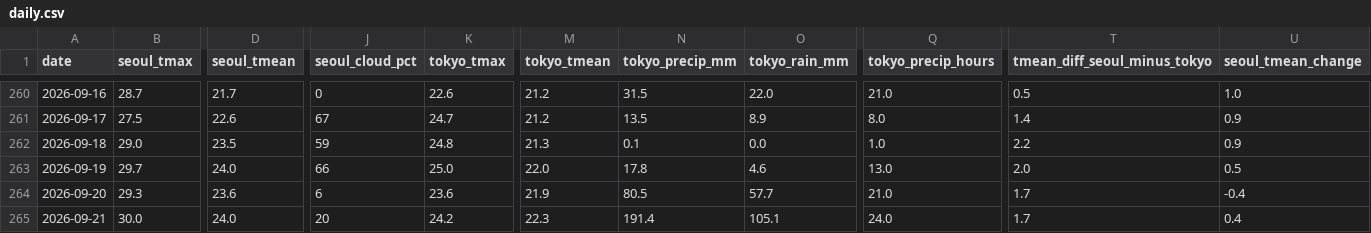
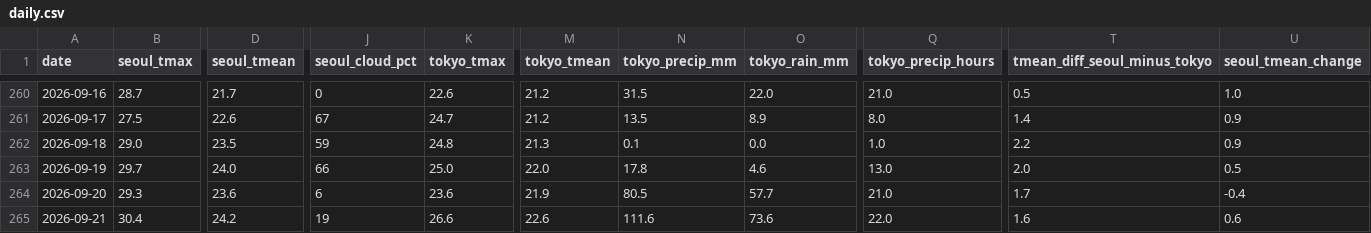
Before and after one commit to scuderia-kr/jp-weather-trends, a CSV file: data/daily.csv, drawn as a sheet; only a part is shown, gaps mark what is left out; the diff covers the shown part only; the diff names each change by its address in the sheet, - before the commit and + after, or states it on an @@ line.

```diff
--- a/data/daily.csv
+++ b/data/daily.csv
-B265 (seoul_tmax): 30.0
+B265 (seoul_tmax): 30.4
-D265 (seoul_tmean): 24.0
+D265 (seoul_tmean): 24.2
-J265 (seoul_cloud_pct): 20
+J265 (seoul_cloud_pct): 19
-K265 (tokyo_tmax): 24.2
+K265 (tokyo_tmax): 26.6
-M265 (tokyo_tmean): 22.3
+M265 (tokyo_tmean): 22.6
-N265 (tokyo_precip_mm): 191.4
+N265 (tokyo_precip_mm): 111.6
-O265 (tokyo_rain_mm): 105.1
+O265 (tokyo_rain_mm): 73.6
-Q265 (tokyo_precip_hours): 24.0
+Q265 (tokyo_precip_hours): 22.0
-T265 (tmean_diff_seoul_minus_tokyo): 1.7
+T265 (tmean_diff_seoul_minus_tokyo): 1.6
-U265 (seoul_tmean_change): 0.4
+U265 (seoul_tmean_change): 0.6
```
Also changed, not shown: 1 edited cell elsewhere in this file, 2 other files.
